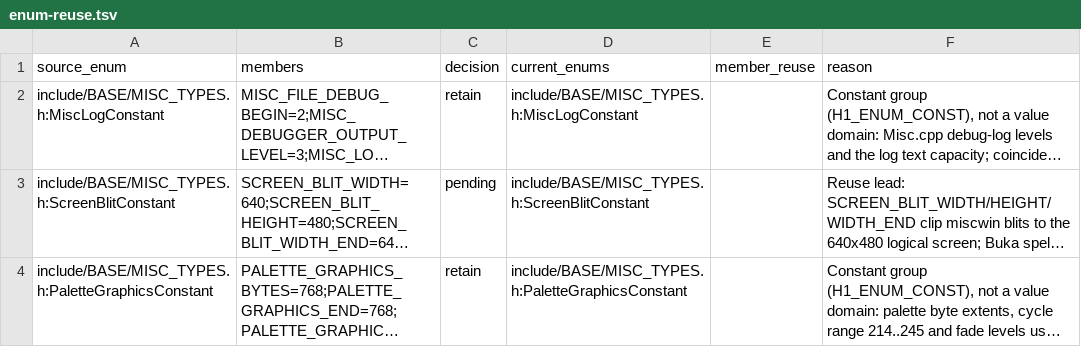
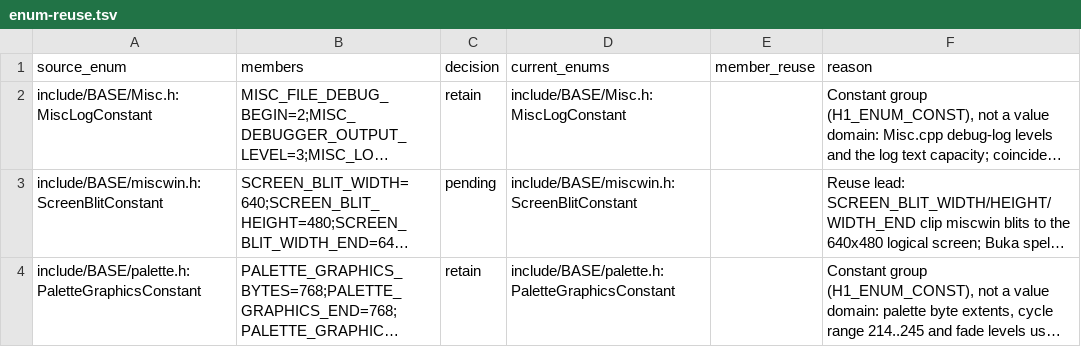
Before and after one commit to sushi-shi/homm1-decomp, a TSV file: config/reviews/enum-reuse.tsv, drawn as a sheet; only a part is shown; long unchanged cells end in …; the diff covers the shown part only; the diff names each change by its address in the sheet, - before the commit and + after, or states it on an @@ line.

```diff
--- a/config/reviews/enum-reuse.tsv
+++ b/config/reviews/enum-reuse.tsv
-A2 (source_enum): include/BASE/MISC_TYPES.h:MiscLogConstant
+A2 (source_enum): include/BASE/Misc.h:MiscLogConstant
-D2 (current_enums): include/BASE/MISC_TYPES.h:MiscLogConstant
+D2 (current_enums): include/BASE/Misc.h:MiscLogConstant
-A3 (source_enum): include/BASE/MISC_TYPES.h:ScreenBlitConstant
+A3 (source_enum): include/BASE/miscwin.h:ScreenBlitConstant
-D3 (current_enums): include/BASE/MISC_TYPES.h:ScreenBlitConstant
+D3 (current_enums): include/BASE/miscwin.h:ScreenBlitConstant
-A4 (source_enum): include/BASE/MISC_TYPES.h:PaletteGraphicsConstant
+A4 (source_enum): include/BASE/palette.h:PaletteGraphicsConstant
-D4 (current_enums): include/BASE/MISC_TYPES.h:PaletteGraphicsConstant
+D4 (current_enums): include/BASE/palette.h:PaletteGraphicsConstant
```
Also changed, not shown: 28 edited cells elsewhere in this file, 51 other files.
